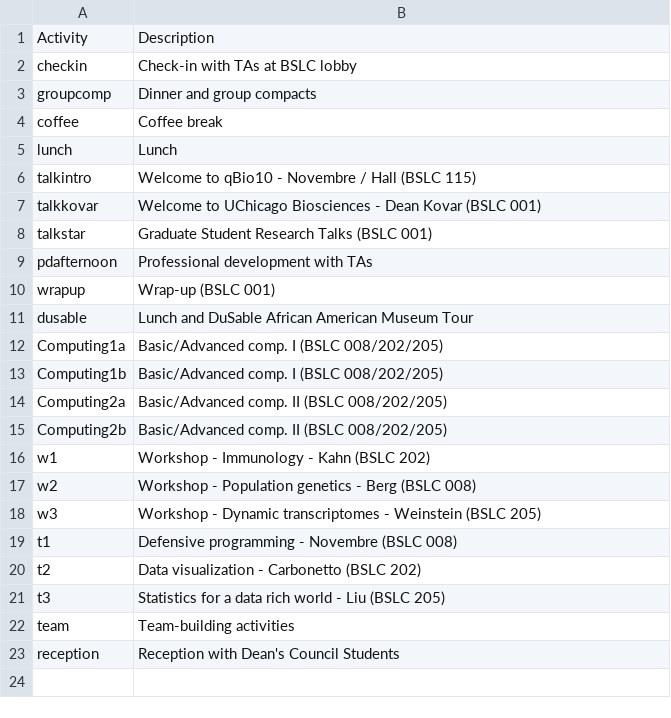
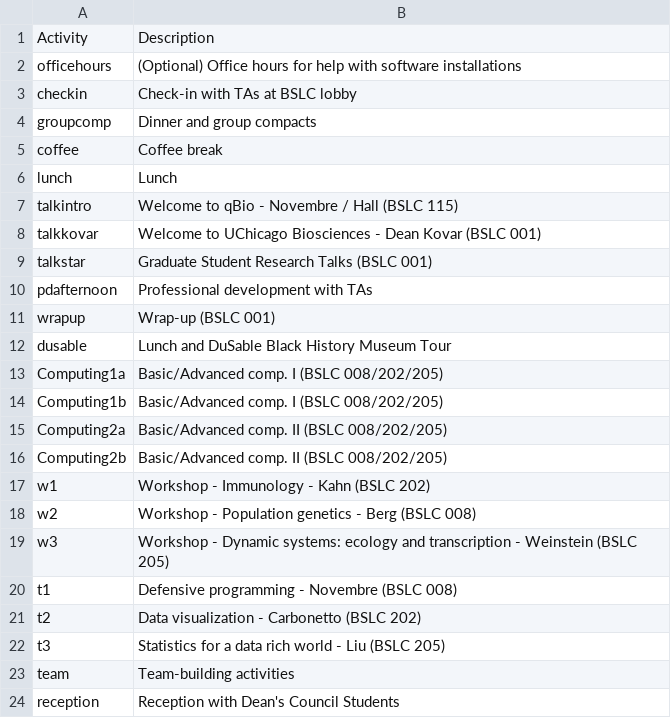
Before and after one commit to jnovembre/BSD-QBio, a CSV file: schedule/code_generate_schedule/tables/activities_name_room.csv, drawn as a sheet; addresses are those after the commit; the diff names each change by its address in the sheet, - before the commit and + after, or states it on an @@ line.

Commit message:
Update schedule

```diff
--- a/schedule/code_generate_schedule/tables/activities_name_room.csv
+++ b/schedule/code_generate_schedule/tables/activities_name_room.csv
+row 2: officehours | (Optional) Office hours for help with software installations
-B7: Welcome to qBio10 - Novembre / Hall (BSLC 115)
+B7: Welcome to qBio - Novembre / Hall (BSLC 115)
-B12: Lunch and DuSable African American Museum Tour
+B12: Lunch and DuSable Black History Museum Tour
-B19: …- Dynamic transcriptomes - Weinstein…
+B19: …- Dynamic systems: ecology and transcription - Weinstein…
```
Also changed, not shown: schedule/code_generate_schedule/tables/common.csv, 39 other files.
